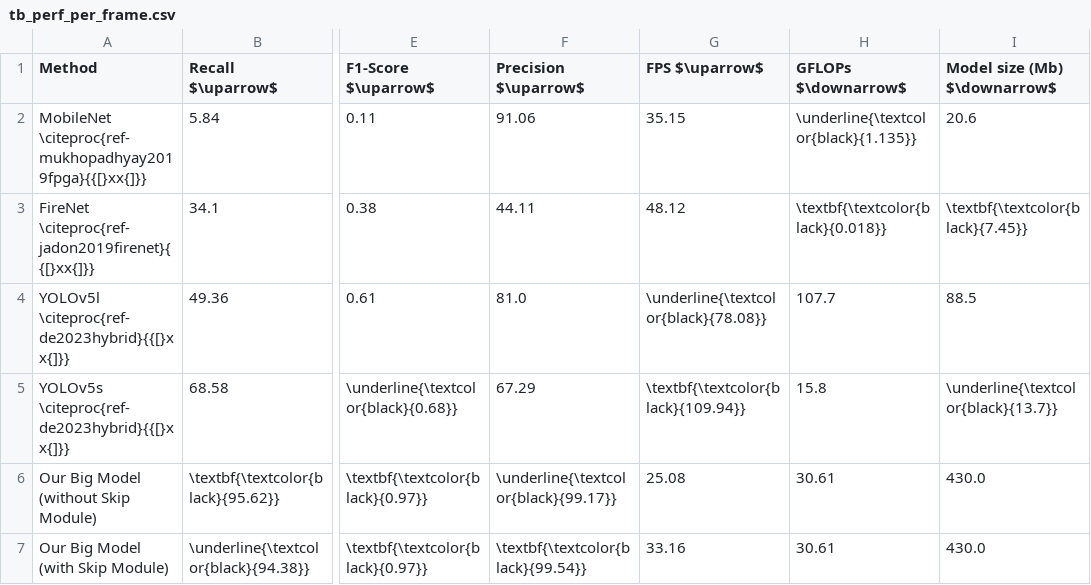
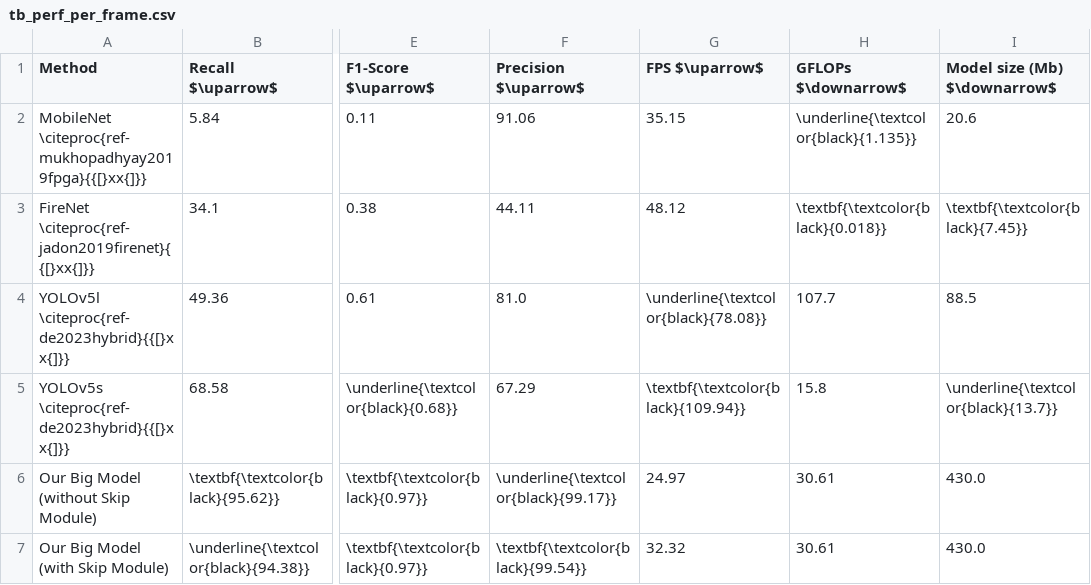
Before and after one commit to hahv/paper2_main, a CSV file: paper/out/zpaper2_standalone/4.table/tb_perf_per_frame.csv, drawn as a sheet; only a part is shown, gaps mark what is left out; the diff names each change by its address in the sheet, - before the commit and + after, or states it on an @@ line.

```diff
--- a/paper/out/zpaper2_standalone/4.table/tb_perf_per_frame.csv
+++ b/paper/out/zpaper2_standalone/4.table/tb_perf_per_frame.csv
-G6 (FPS $\uparrow$): 25.08
+G6 (FPS $\uparrow$): 24.97
-G7 (FPS $\uparrow$): 33.16
+G7 (FPS $\uparrow$): 32.32
```
Also changed, not shown: paper/out/zpaper2_standalone/4.table/opt_selected_rp__per_frame_accMotionDet.csv, paper/out/zpaper2_standalone/4.table/opt_selected_rp__per_frame_frameDiff.csv, 21 other files.
